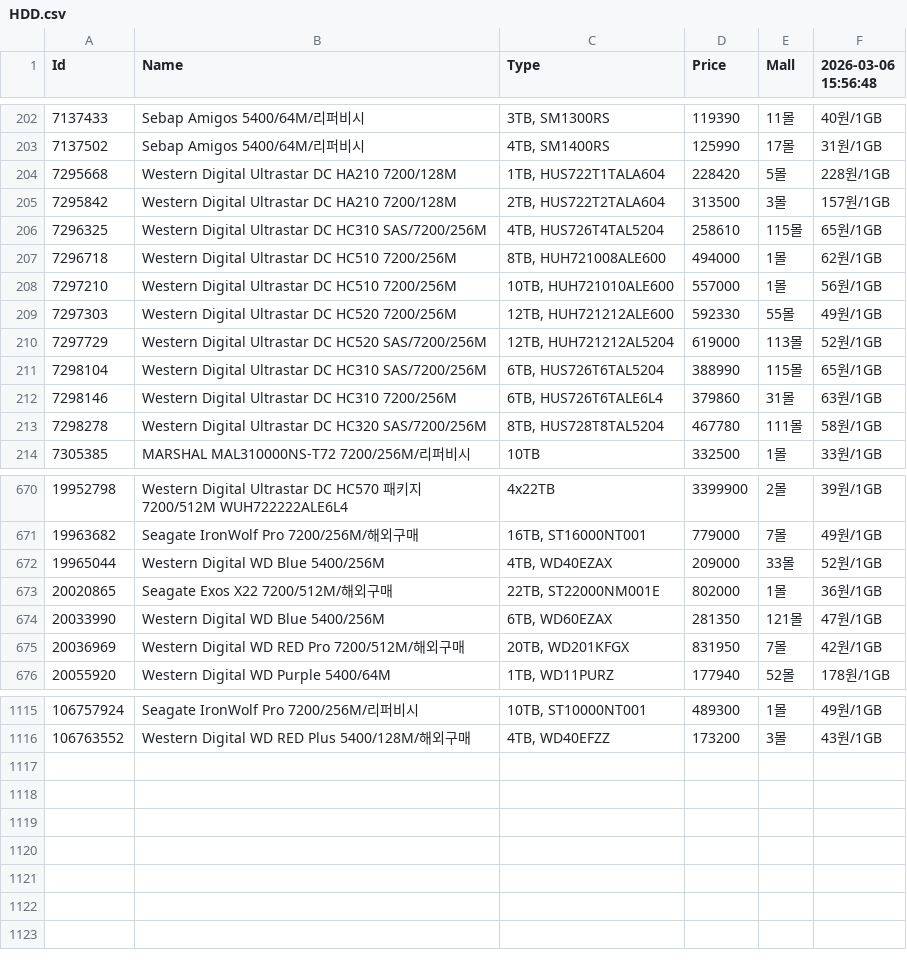
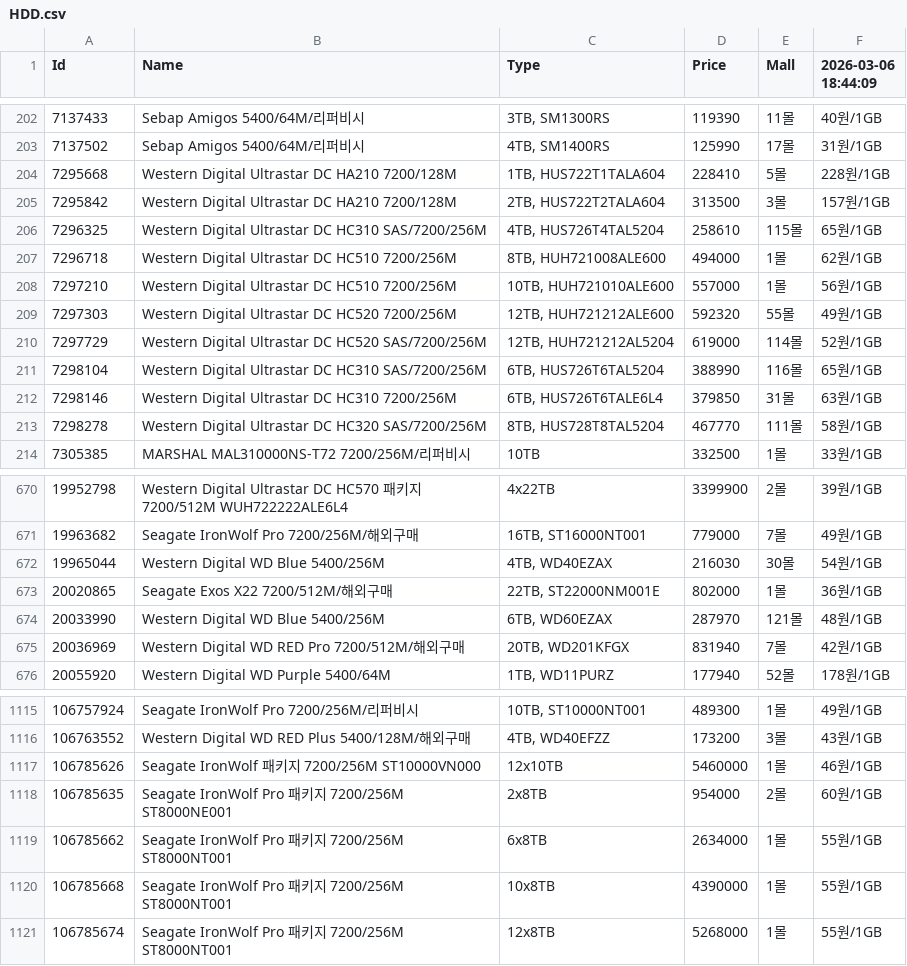
Before and after one commit to SSSSSSSSSSSSSSSSSSSSSSSSSSSSSSSSSSSSSun/Danawa-Crawler, a CSV file: crawl_data/HDD.csv, drawn as a sheet; only a part is shown, gaps mark what is left out; the diff covers the shown part only.

```diff
--- a/crawl_data/HDD.csv
+++ b/crawl_data/HDD.csv
@@ -1 +1 @@
-Id,Name,Type,Price,Mall,2026-03-06 15:56:48
+Id,Name,Type,Price,Mall,2026-03-06 18:44:09
@@ -203,3 +203,3 @@ Id,Name,Type,Price,Mall,2026-03-06 15:56:48
 7137502,Sebap Amigos 5400/64M/리퍼비시,"4TB, SM1400RS",125990,17몰,31원/1GB
-7295668,Western Digital Ultrastar DC HA210 7200/128M,"1TB, HUS722T1TALA604",228420,5몰,228원/1GB
+7295668,Western Digital Ultrastar DC HA210 7200/128M,"1TB, HUS722T1TALA604",228410,5몰,228원/1GB
 7295842,Western Digital Ultrastar DC HA210 7200/128M,"2TB, HUS722T2TALA604",313500,3몰,157원/1GB
@@ -208,7 +208,7 @@ Id,Name,Type,Price,Mall,2026-03-06 15:56:48
 7297210,Western Digital Ultrastar DC HC510 7200/256M,"10TB, HUH721010ALE600",557000,1몰,56원/1GB
-7297303,Western Digital Ultrastar DC HC520 7200/256M,"12TB, HUH721212ALE600",592330,55몰,49원/1GB
-7297729,Western Digital Ultrastar DC HC520 SAS/7200/256M,"12TB, HUH721212AL5204",619000,113몰,52원/1GB
-7298104,Western Digital Ultrastar DC HC310 SAS/7200/256M,"6TB, HUS726T6TAL5204",388990,115몰,65원/1GB
-7298146,Western Digital Ultrastar DC HC310 7200/256M,"6TB, HUS726T6TALE6L4",379860,31몰,63원/1GB
-7298278,Western Digital Ultrastar DC HC320 SAS/7200/256M,"8TB, HUS728T8TAL5204",467780,111몰,58원/1GB
+7297303,Western Digital Ultrastar DC HC520 7200/256M,"12TB, HUH721212ALE600",592320,55몰,49원/1GB
+7297729,Western Digital Ultrastar DC HC520 SAS/7200/256M,"12TB, HUH721212AL5204",619000,114몰,52원/1GB
+7298104,Western Digital Ultrastar DC HC310 SAS/7200/256M,"6TB, HUS726T6TAL5204",388990,116몰,65원/1GB
+7298146,Western Digital Ultrastar DC HC310 7200/256M,"6TB, HUS726T6TALE6L4",379850,31몰,63원/1GB
+7298278,Western Digital Ultrastar DC HC320 SAS/7200/256M,"8TB, HUS728T8TAL5204",467770,111몰,58원/1GB
 7305385,MARSHAL MAL310000NS-T72 7200/256M/리퍼비시,10TB,332500,1몰,33원/1GB
@@ -671,6 +671,6 @@ Id,Name,Type,Price,Mall,2026-03-06 15:56:48
 19963682,Seagate IronWolf Pro 7200/256M/해외구매,"16TB, ST16000NT001",779000,7몰,49원/1GB
-19965044,Western Digital WD Blue 5400/256M,"4TB, WD40EZAX",209000,33몰,52원/1GB
+19965044,Western Digital WD Blue 5400/256M,"4TB, WD40EZAX",216030,30몰,54원/1GB
 20020865,Seagate Exos X22 7200/512M/해외구매,"22TB, ST22000NM001E",802000,1몰,36원/1GB
-20033990,Western Digital WD Blue 5400/256M,"6TB, WD60EZAX",281350,121몰,47원/1GB
-20036969,Western Digital WD RED Pro 7200/512M/해외구매,"20TB, WD201KFGX",831950,7몰,42원/1GB
+20033990,Western Digital WD Blue 5400/256M,"6TB, WD60EZAX",287970,121몰,48원/1GB
+20036969,Western Digital WD RED Pro 7200/512M/해외구매,"20TB, WD201KFGX",831940,7몰,42원/1GB
 20055920,Western Digital WD Purple 5400/64M,"1TB, WD11PURZ",177940,52몰,178원/1GB
@@ -1116 +1116,6 @@ Id,Name,Type,Price,Mall,2026-03-06 15:56:48
 106763552,Western Digital WD RED Plus 5400/128M/해외구매,"4TB, WD40EFZZ",173200,3몰,43원/1GB
+106785626,Seagate IronWolf 패키지 7200/256M ST10000VN000,12x10TB,5460000,1몰,46원/1GB
+106785635,Seagate IronWolf Pro 패키지 7200/256M ST8000NE001,2x8TB,954000,2몰,60원/1GB
+106785662,Seagate IronWolf Pro 패키지 7200/256M ST8000NT001,6x8TB,2634000,1몰,55원/1GB
+106785668,Seagate IronWolf Pro 패키지 7200/256M ST8000NT001,10x8TB,4390000,1몰,55원/1GB
+106785674,Seagate IronWolf Pro 패키지 7200/256M ST8000NT001,12x8TB,5268000,1몰,55원/1GB
```
Also changed, not shown: 90 edited cells elsewhere in this file, crawl_data/Air Cooler.csv, crawl_data/CPU.csv, 7 other files.
